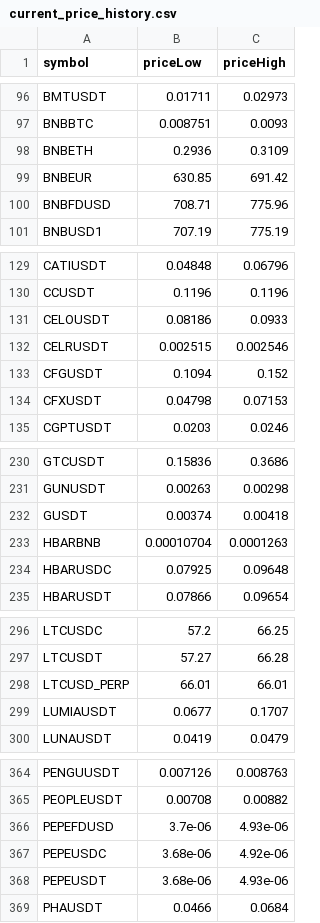
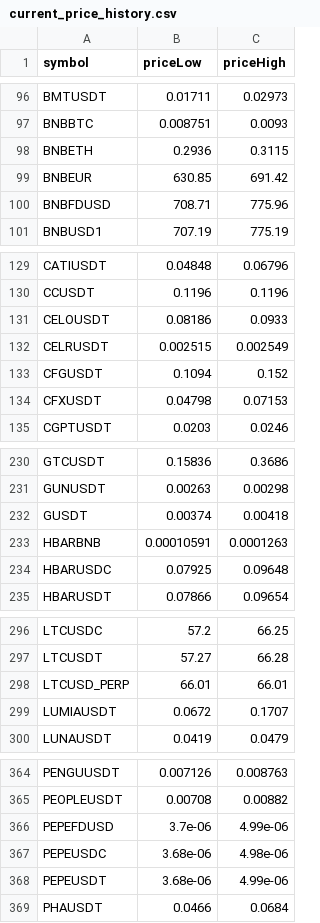
Before and after one commit to miaranarm/binance_bot_audit, a CSV file: results/current_price_history.csv, drawn as a sheet; only a part is shown, gaps mark what is left out; the diff covers the shown part only.

```diff
--- a/results/current_price_history.csv
+++ b/results/current_price_history.csv
@@ -97,3 +97,3 @@ BMTUSDT,0.01711,0.02973
 BNBBTC,0.008751,0.0093
-BNBETH,0.2936,0.3109
+BNBETH,0.2936,0.3115
 BNBEUR,630.85,691.42
@@ -131,3 +131,3 @@ CCUSDT,0.1196,0.1196
 CELOUSDT,0.08186,0.0933
-CELRUSDT,0.002515,0.002546
+CELRUSDT,0.002515,0.002549
 CFGUSDT,0.1094,0.152
@@ -232,3 +232,3 @@ GUNUSDT,0.00263,0.00298
 GUSDT,0.00374,0.00418
-HBARBNB,0.00010704,0.0001263
+HBARBNB,0.00010591,0.0001263
 HBARUSDC,0.07925,0.09648
@@ -298,3 +298,3 @@ LTCUSDT,57.27,66.28
 LTCUSD_PERP,66.01,66.01
-LUMIAUSDT,0.0677,0.1707
+LUMIAUSDT,0.0672,0.1707
 LUNAUSDT,0.0419,0.0479
@@ -365,5 +365,5 @@ PENGUUSDT,0.007126,0.008763
 PEOPLEUSDT,0.00708,0.00882
-PEPEFDUSD,3.7e-06,4.93e-06
-PEPEUSDC,3.68e-06,4.92e-06
-PEPEUSDT,3.68e-06,4.93e-06
+PEPEFDUSD,3.7e-06,4.99e-06
+PEPEUSDC,3.68e-06,4.98e-06
+PEPEUSDT,3.68e-06,4.99e-06
 PHAUSDT,0.0466,0.0684
```
Also changed, not shown: 3 edited cells elsewhere in this file, results/current_price.csv, results/current_price_learning.csv, 3 other files.
